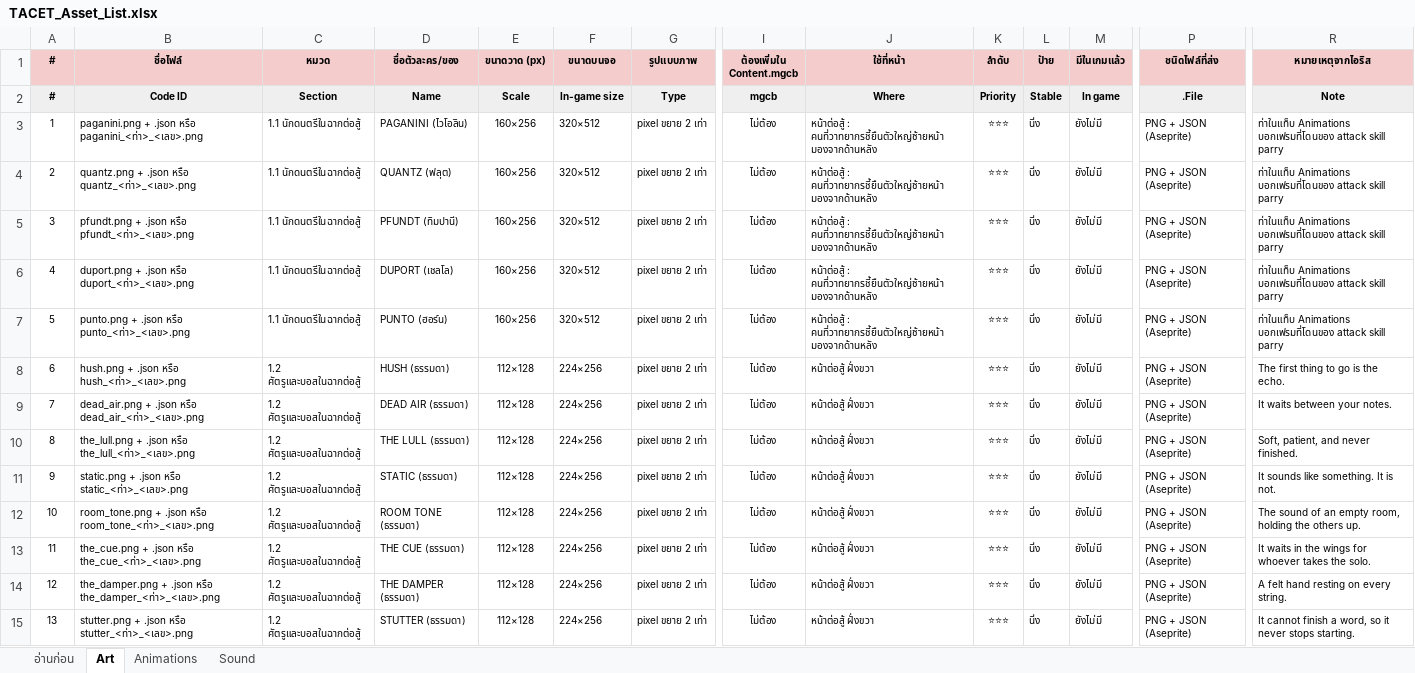
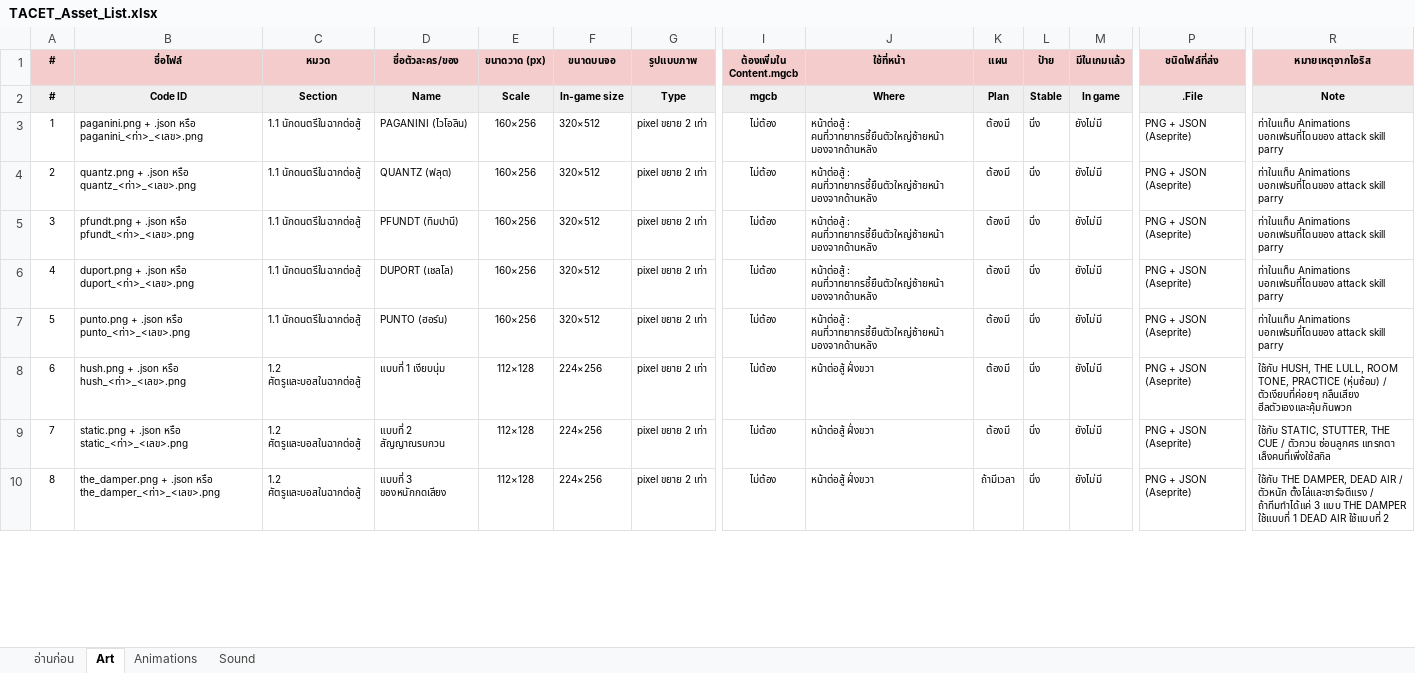
Before and after one commit to JuzJuz03HKR/Alphodite, an Excel workbook: docs/TACET_Asset_List.xlsx, sheet Art, drawn as a sheet; only a part is shown, gaps mark what is left out; values as stored, in another font and other column widths than the file's, no borders; charts and pictures and conditional formats not drawn; removed rows and columns are numbered as before the commit, all else as after; rows hold the shown columns only; the diff covers the shown part only; the diff names each change by its address in the sheet, - before the commit and + after, or states it on an @@ line.

```diff
--- a/docs/TACET_Asset_List.xlsx (sheet Art)
+++ b/docs/TACET_Asset_List.xlsx (sheet Art)
-K1: ลำดับ
+K1: แผน
-K2 (แผน): Priority
+K2 (แผน): Plan
-K3:K8 (แผน): ⭐⭐⭐
+K3:K8 (แผน): ต้องมี
-D8 (ชื่อตัวละคร/ของ): HUSH (ธรรมดา)
+D8 (ชื่อตัวละคร/ของ): แบบที่ 1 เงียบนุ่ม
-R8 (หมายเหตุจากไอริส): The first thing to go is the echo.
+R8 (หมายเหตุจากไอริส): ใช้กับ HUSH, THE LULL, ROOM TONE, PRACTICE (หุ่นซ้อม) / ตัวเงียบที่ค่อยๆ กลืนเสียง ฮีลตัวเองและคุ้มกันพวก
-row 9: 7 | dead_air.png + .json หรือ dead_air_<ท่า>_<เลข>.png | 1.2 ศัตรูและบอสในฉากต่อสู้ | DEAD AIR (ธรรมดา) | 112×128 | 224×256 | pixel ขยาย 2 เท่า | ไม่ต้อง | หน้าต่อสู้ ฝั่งขวา | ⭐⭐⭐ | นิ่ง | ยังไม่มี | PNG + JSON (Aseprite) | It waits between your notes.
-row 10: 8 | the_lull.png + .json หรือ the_lull_<ท่า>_<เลข>.png | 1.2 ศัตรูและบอสในฉากต่อสู้ | THE LULL (ธรรมดา) | 112×128 | 224×256 | pixel ขยาย 2 เท่า | ไม่ต้อง | หน้าต่อสู้ ฝั่งขวา | ⭐⭐⭐ | นิ่ง | ยังไม่มี | PNG + JSON (Aseprite) | Soft, patient, and never finished.
@@ column A (#) renumbered from row 9 down @@
-D9 (ชื่อตัวละคร/ของ): STATIC (ธรรมดา)
+D9 (ชื่อตัวละคร/ของ): แบบที่ 2 สัญญาณรบกวน
-K9 (แผน): ⭐⭐⭐
+K9 (แผน): ต้องมี
-R9 (หมายเหตุจากไอริส): It sounds like something. It is not.
+R9 (หมายเหตุจากไอริส): ใช้กับ STATIC, STUTTER, THE CUE / ตัวกวน ซ่อนลูกศร แทรกตา เล็งคนที่เพิ่งใช้สกิล
-row 12: 10 | room_tone.png + .json หรือ room_tone_<ท่า>_<เลข>.png | 1.2 ศัตรูและบอสในฉากต่อสู้ | ROOM TONE (ธรรมดา) | 112×128 | 224×256 | pixel ขยาย 2 เท่า | ไม่ต้อง | หน้าต่อสู้ ฝั่งขวา | ⭐⭐⭐ | นิ่ง | ยังไม่มี | PNG + JSON (Aseprite) | The sound of an empty room, holding the others up.
-row 13: 11 | the_cue.png + .json หรือ the_cue_<ท่า>_<เลข>.png | 1.2 ศัตรูและบอสในฉากต่อสู้ | THE CUE (ธรรมดา) | 112×128 | 224×256 | pixel ขยาย 2 เท่า | ไม่ต้อง | หน้าต่อสู้ ฝั่งขวา | ⭐⭐⭐ | นิ่ง | ยังไม่มี | PNG + JSON (Aseprite) | It waits in the wings for whoever takes the solo.
-D10 (ชื่อตัวละคร/ของ): THE DAMPER (ธรรมดา)
+D10 (ชื่อตัวละคร/ของ): แบบที่ 3 ของหนักกดเสียง
-K10 (แผน): ⭐⭐⭐
+K10 (แผน): ถ้ามีเวลา
-R10 (หมายเหตุจากไอริส): A felt hand resting on every string.
+R10 (หมายเหตุจากไอริส): ใช้กับ THE DAMPER, DEAD AIR / ตัวหนัก ตั้งโล่และชาร์จตีแรง / ถ้าทีมทำได้แค่ 3 แบบ THE DAMPER ใช้แบบที่ 1 DEAD AIR ใช้แบบที่ 2
-row 15: 13 | stutter.png + .json หรือ stutter_<ท่า>_<เลข>.png | 1.2 ศัตรูและบอสในฉากต่อสู้ | STUTTER (ธรรมดา) | 112×128 | 224×256 | pixel ขยาย 2 เท่า | ไม่ต้อง | หน้าต่อสู้ ฝั่งขวา | ⭐⭐⭐ | นิ่ง | ยังไม่มี | PNG + JSON (Aseprite) | It cannot finish a word, so it never stops starting.
```
Also changed, not shown: 1 added row, 3 removed rows, 197 edited cells and cell formats elsewhere in this sheet, sheet Animations, sheet อ่านก่อน, formulas that keep their value, 8 other files.
